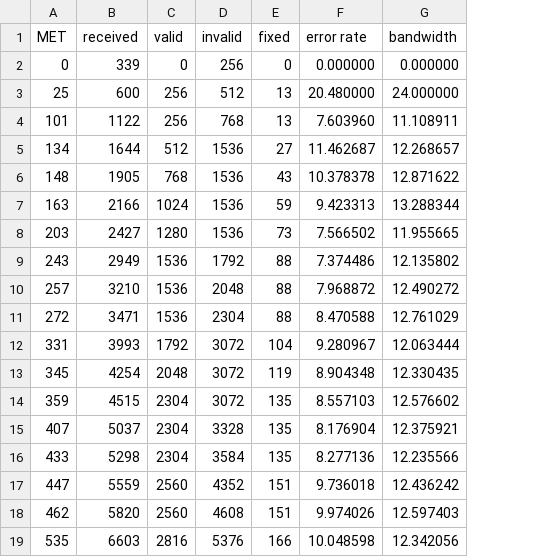
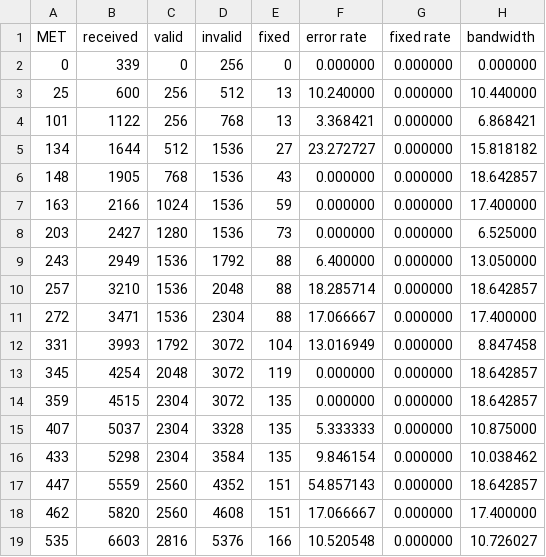
Before and after one commit to AHABus/dissertation, a CSV file: data/test-rs18.256/fcore.log.rxstats.csv, drawn as a sheet; addresses are those after the commit; the diff names each change by its address in the sheet, - before the commit and + after, or states it on an @@ line.

```diff
--- a/data/test-rs18.256/fcore.log.rxstats.csv
+++ b/data/test-rs18.256/fcore.log.rxstats.csv
+column G (fixed rate), rows 2-19: all 0.000000
-F3 (error rate): 20.480000
+F3 (error rate): 10.240000
-H3 (bandwidth): 24.000000
+H3 (bandwidth): 10.440000
-F4 (error rate): 7.603960
+F4 (error rate): 3.368421
-H4 (bandwidth): 11.108911
+H4 (bandwidth): 6.868421
-F5 (error rate): 11.462687
+F5 (error rate): 23.272727
-H5 (bandwidth): 12.268657
+H5 (bandwidth): 15.818182
-F6 (error rate): 10.378378
+F6 (error rate): 0.000000
-H6 (bandwidth): 12.871622
+H6 (bandwidth): 18.642857
-F7 (error rate): 9.423313
+F7 (error rate): 0.000000
-H7 (bandwidth): 13.288344
+H7 (bandwidth): 17.400000
-F8 (error rate): 7.566502
+F8 (error rate): 0.000000
-H8 (bandwidth): 11.955665
+H8 (bandwidth): 6.525000
-F9 (error rate): 7.374486
+F9 (error rate): 6.400000
-H9 (bandwidth): 12.135802
+H9 (bandwidth): 13.050000
-F10 (error rate): 7.968872
+F10 (error rate): 18.285714
-H10 (bandwidth): 12.490272
+H10 (bandwidth): 18.642857
-F11 (error rate): 8.470588
+F11 (error rate): 17.066667
-H11 (bandwidth): 12.761029
+H11 (bandwidth): 17.400000
-F12 (error rate): 9.280967
+F12 (error rate): 13.016949
-H12 (bandwidth): 12.063444
+H12 (bandwidth): 8.847458
-F13 (error rate): 8.904348
+F13 (error rate): 0.000000
-H13 (bandwidth): 12.330435
+H13 (bandwidth): 18.642857
-F14 (error rate): 8.557103
+F14 (error rate): 0.000000
-H14 (bandwidth): 12.576602
+H14 (bandwidth): 18.642857
-F15 (error rate): 8.176904
+F15 (error rate): 5.333333
-H15 (bandwidth): 12.375921
+H15 (bandwidth): 10.875000
-F16 (error rate): 8.277136
+F16 (error rate): 9.846154
-H16 (bandwidth): 12.235566
+H16 (bandwidth): 10.038462
-F17 (error rate): 9.736018
+F17 (error rate): 54.857143
-H17 (bandwidth): 12.436242
+H17 (bandwidth): 18.642857
-F18 (error rate): 9.974026
+F18 (error rate): 17.066667
-H18 (bandwidth): 12.597403
+H18 (bandwidth): 17.400000
-F19 (error rate): 10.048598
+F19 (error rate): 10.520548
-H19 (bandwidth): 12.342056
+H19 (bandwidth): 10.726027
```
Also changed, not shown: data/test-ditl/fcore.log.rxstats.csv, data/test-rs14.256/fcore.log.rxstats.csv, 24 other files.
